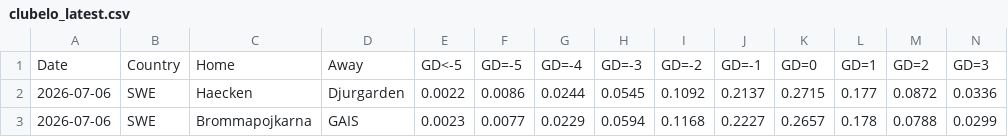
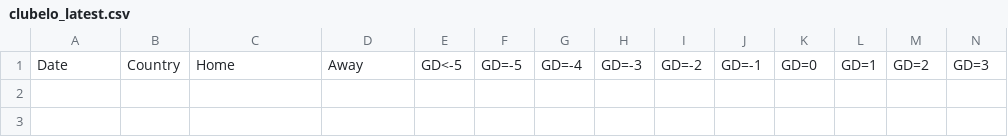
Before and after one commit to majoroka/sportBet-App, a CSV file: public/data/clubelo_latest.csv, drawn as a sheet; only a part is shown; rows hold the shown columns only; the diff names each change by its address in the sheet, - before the commit and + after, or states it on an @@ line.

```diff
--- a/public/data/clubelo_latest.csv
+++ b/public/data/clubelo_latest.csv
-row 2: 2026-07-06 | SWE | Haecken | Djurgarden | 0.0022 | 0.0086 | 0.0244 | 0.0545 | 0.1092 | 0.2137 | 0.2715 | 0.177 | 0.0872 | 0.0336
-row 3: 2026-07-06 | SWE | Brommapojkarna | GAIS | 0.0023 | 0.0077 | 0.0229 | 0.0594 | 0.1168 | 0.2227 | 0.2657 | 0.178 | 0.0788 | 0.0299
```
